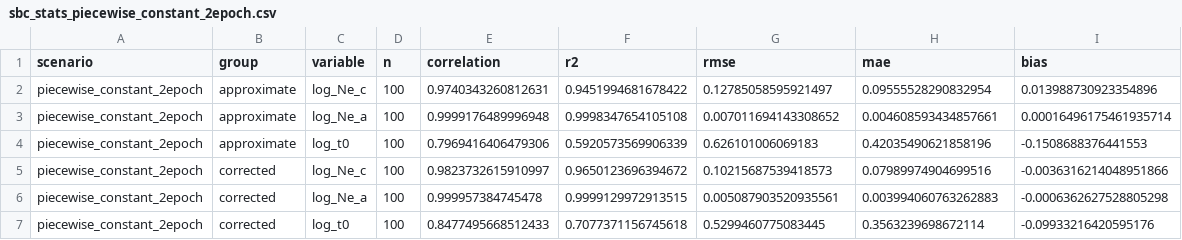
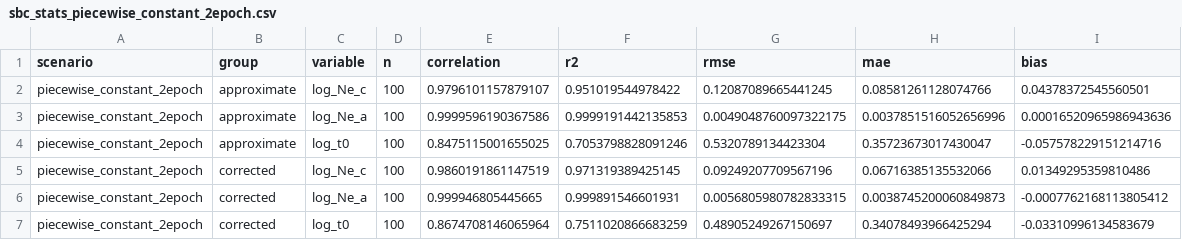
Before and after one commit to currocam/bayesld, a CSV file: manuscript/tables/sbc/sbc_stats_piecewise_constant_2epoch.csv, drawn as a sheet.

```diff
--- a/manuscript/tables/sbc/sbc_stats_piecewise_constant_2epoch.csv
+++ b/manuscript/tables/sbc/sbc_stats_piecewise_constant_2epoch.csv
@@ -1,7 +1,7 @@
 scenario,group,variable,n,correlation,r2,rmse,mae,bias
-piecewise_constant_2epoch,approximate,log_Ne_c,100,0.9740343260812631,0.9451994681678422,0.12785058595921497,0.09555528290832954,0.013988730923354896
-piecewise_constant_2epoch,approximate,log_Ne_a,100,0.9999176489996948,0.9998347654105108,0.007011694143308652,0.004608593434857661,0.00016496175461935714
-piecewise_constant_2epoch,approximate,log_t0,100,0.7969416406479306,0.5920573569906339,0.626101006069183,0.42035490621858196,-0.1508688376441553
-piecewise_constant_2epoch,corrected,log_Ne_c,100,0.9823732615910997,0.9650123696394672,0.10215687539418573,0.07989974904699516,-0.0036316214048951866
-piecewise_constant_2epoch,corrected,log_Ne_a,100,0.999957384745478,0.9999129972913515,0.005087903520935561,0.003994060763262883,-0.0006362627528805298
-piecewise_constant_2epoch,corrected,log_t0,100,0.8477495668512433,0.7077371156745618,0.5299460775083445,0.3563239698672114,-0.09933216420595176
+piecewise_constant_2epoch,approximate,log_Ne_c,100,0.9796101157879107,0.951019544978422,0.12087089665441245,0.08581261128074766,0.04378372545560501
+piecewise_constant_2epoch,approximate,log_Ne_a,100,0.9999596190367586,0.9999191442135853,0.0049048760097322175,0.0037851516052656996,0.00016520965986943636
+piecewise_constant_2epoch,approximate,log_t0,100,0.8475115001655025,0.7053798828091246,0.5320789134423304,0.35723673017430047,-0.057578229151214716
+piecewise_constant_2epoch,corrected,log_Ne_c,100,0.9860191861147519,0.971319389425145,0.09249207709567196,0.06716385135532066,0.01349295359810486
+piecewise_constant_2epoch,corrected,log_Ne_a,100,0.999946805445665,0.999891546601931,0.0056805980782833315,0.0038745200060849873,-0.0007762168113805412
+piecewise_constant_2epoch,corrected,log_t0,100,0.8674708146065964,0.7511020866683259,0.48905249267150697,0.34078493966425294,-0.03310996134583679
```
Also changed, not shown: manuscript/tables/sbc/sbc_stats_piecewise_constant_2epoch_small.csv, 27 other files.
